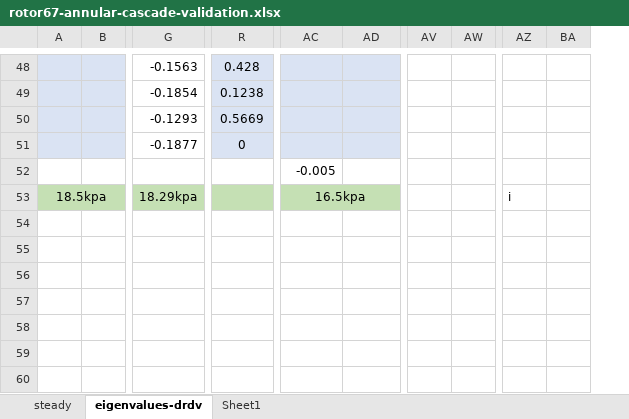
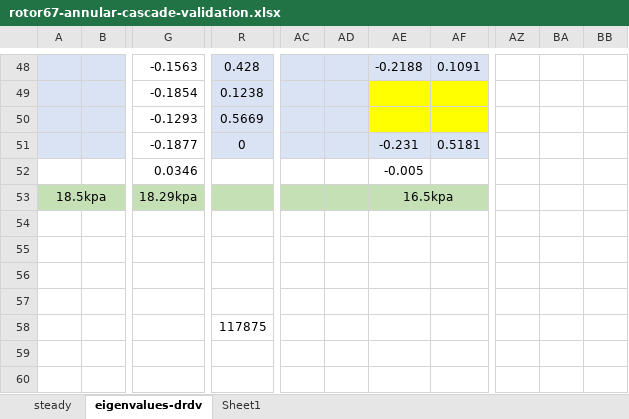
Before and after one commit to bigmangoxu/eigenvalueStability, an Excel workbook: keyResults/rotor67-22passage/rotor67-annular-cascade-validation.xlsx, sheet eigenvalues-drdv, drawn as a sheet; only a part is shown, gaps mark what is left out; values as stored, in another font and other column widths than the file's, no borders; charts and pictures not drawn; removed rows and columns are numbered as before the commit, all else as after; the diff covers the shown part only; the diff names each change by its address in the sheet, - before the commit and + after, or states it on an @@ line.

```diff
--- a/keyResults/rotor67-22passage/rotor67-annular-cascade-validation.xlsx (sheet eigenvalues-drdv)
+++ b/keyResults/rotor67-22passage/rotor67-annular-cascade-validation.xlsx (sheet eigenvalues-drdv)
+column AC, empty
+column AD, empty
-column AV, empty
-column AW, empty
+column AZ, empty
+column BA, empty
-column BA, empty
-AE48: (empty)
+AE48: -0.2188
-AF48: (empty)
+AF48: 0.1091
-AE49:AF50 fill: #DAE3F3
+AE49:AF50 fill: #FFFF00
-AE51: (empty)
+AE51: -0.231
-AF51: (empty)
+AF51: 0.5181
-G52: (empty)
+G52: 0.0346
-BB53: i
+BB53: (empty)
-R58: (empty)
+R58: 117875
```
Also changed, not shown: 72 edited cells and cell formats elsewhere in this sheet, sheet Sheet1, formulas that keep their value, charts or pictures, 1 other file.
